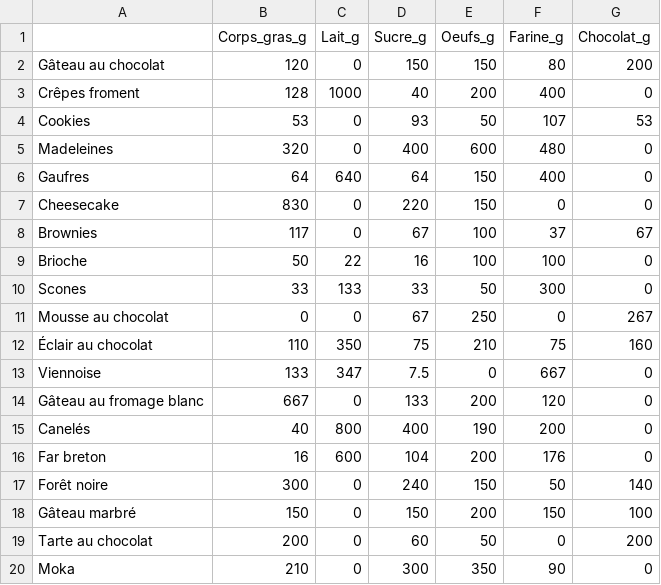
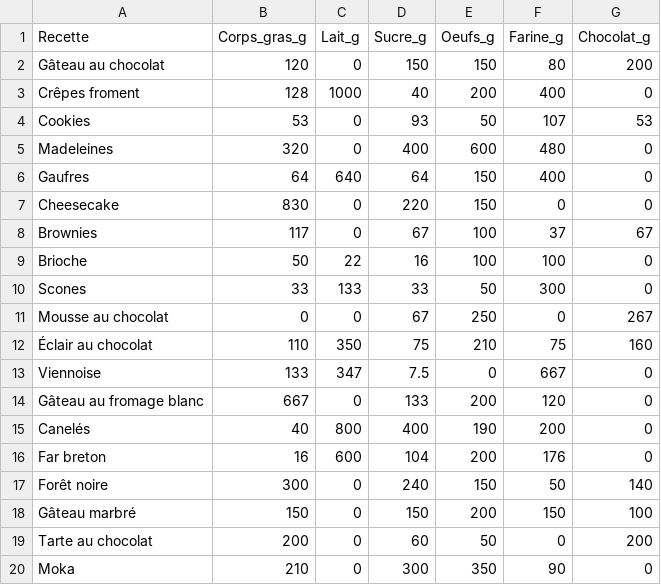
Before and after one commit to eric2mangel/BDD, a CSV file: Patisseries_et_desserts.csv, drawn as a sheet.

Commit message:
Add files via upload

```diff
--- a/Patisseries_et_desserts.csv
+++ b/Patisseries_et_desserts.csv
@@ -1,2 +1,2 @@
-;Corps_gras_g;Lait_g;Sucre_g;Oeufs_g;Farine_g;Chocolat_g
+Recette;Corps_gras_g;Lait_g;Sucre_g;Oeufs_g;Farine_g;Chocolat_g
 Gâteau au chocolat;120;0;150;150;80;200
```
